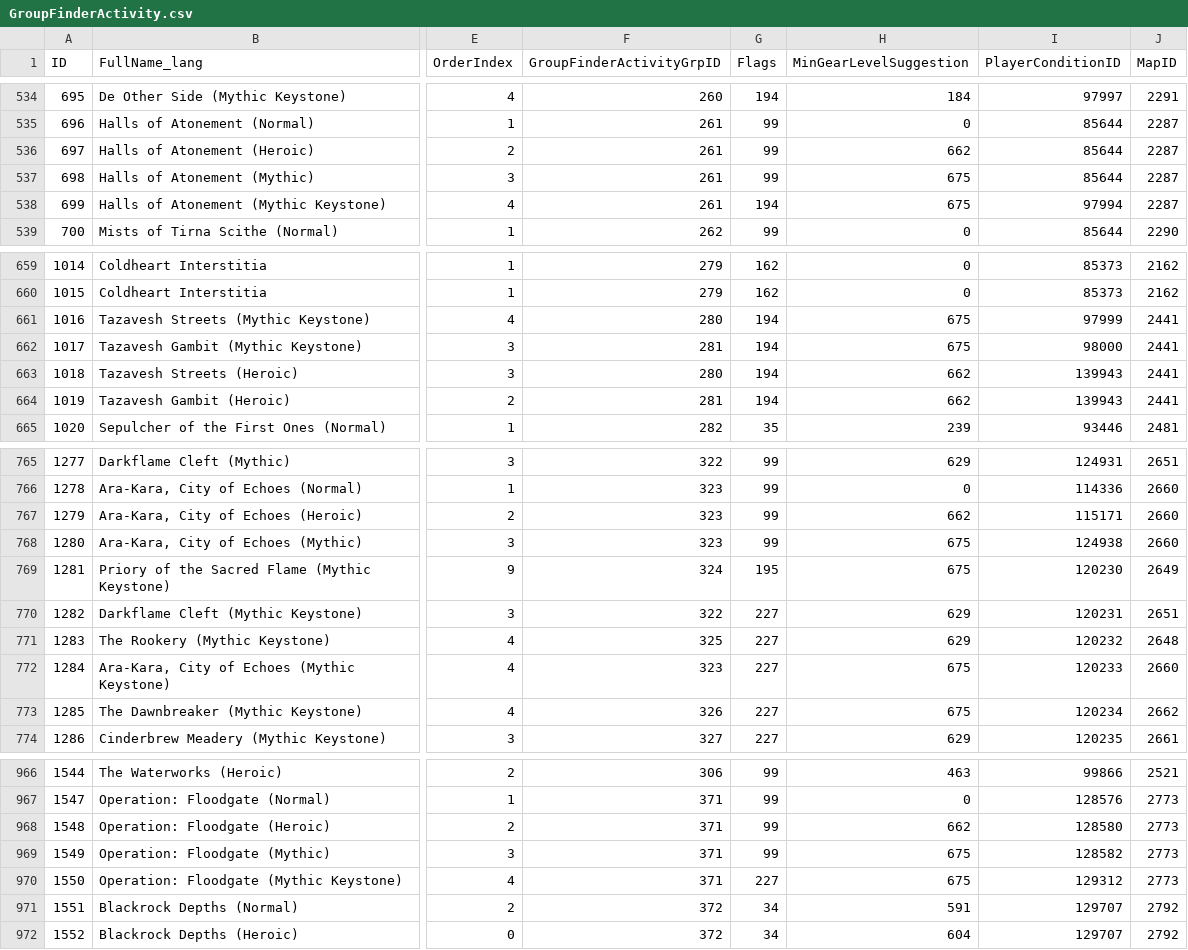
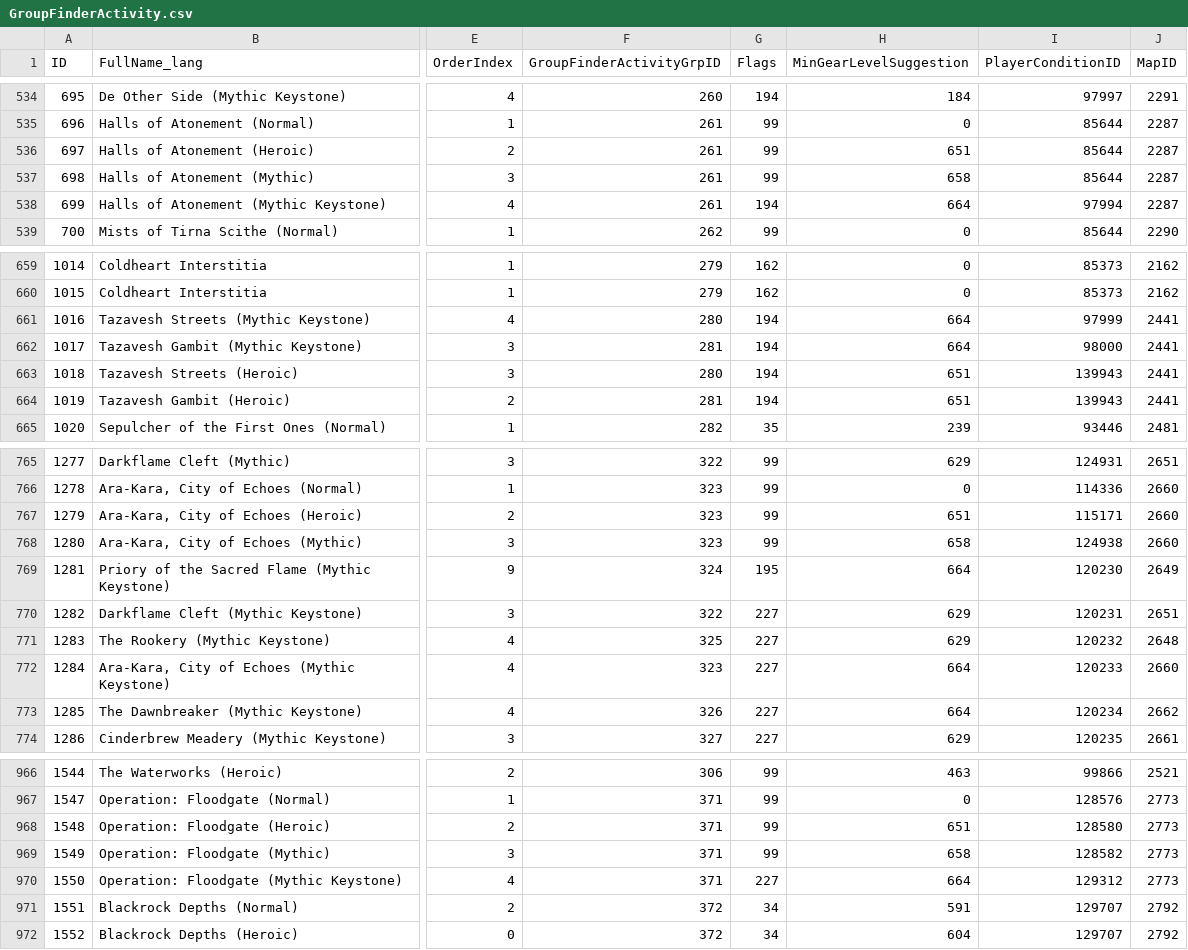
Before and after one commit to 0xbs/premade-groups-filter-helper, a CSV file: data/GroupFinderActivity.csv, drawn as a sheet; only a part is shown, gaps mark what is left out; the diff covers the shown part only; the diff names each change by its address in the sheet, - before the commit and + after, or states it on an @@ line.

Commit message:
Update tables

```diff
--- a/data/GroupFinderActivity.csv
+++ b/data/GroupFinderActivity.csv
-H536 (MinGearLevelSuggestion): 662
+H536 (MinGearLevelSuggestion): 651
-H537 (MinGearLevelSuggestion): 675
+H537 (MinGearLevelSuggestion): 658
-H538 (MinGearLevelSuggestion): 675
+H538 (MinGearLevelSuggestion): 664
-H661:H662 (MinGearLevelSuggestion): 675
+H661:H662 (MinGearLevelSuggestion): 664
-H663:H664 (MinGearLevelSuggestion): 662
+H663:H664 (MinGearLevelSuggestion): 651
-H767 (MinGearLevelSuggestion): 662
+H767 (MinGearLevelSuggestion): 651
-H768 (MinGearLevelSuggestion): 675
+H768 (MinGearLevelSuggestion): 658
-H769 (MinGearLevelSuggestion): 675
+H769 (MinGearLevelSuggestion): 664
-H772:H773 (MinGearLevelSuggestion): 675
+H772:H773 (MinGearLevelSuggestion): 664
-H968 (MinGearLevelSuggestion): 662
+H968 (MinGearLevelSuggestion): 651
-H969 (MinGearLevelSuggestion): 675
+H969 (MinGearLevelSuggestion): 658
-H970 (MinGearLevelSuggestion): 675
+H970 (MinGearLevelSuggestion): 664
```
Also changed, not shown: 8 edited cells elsewhere in this file, 1 other file.
